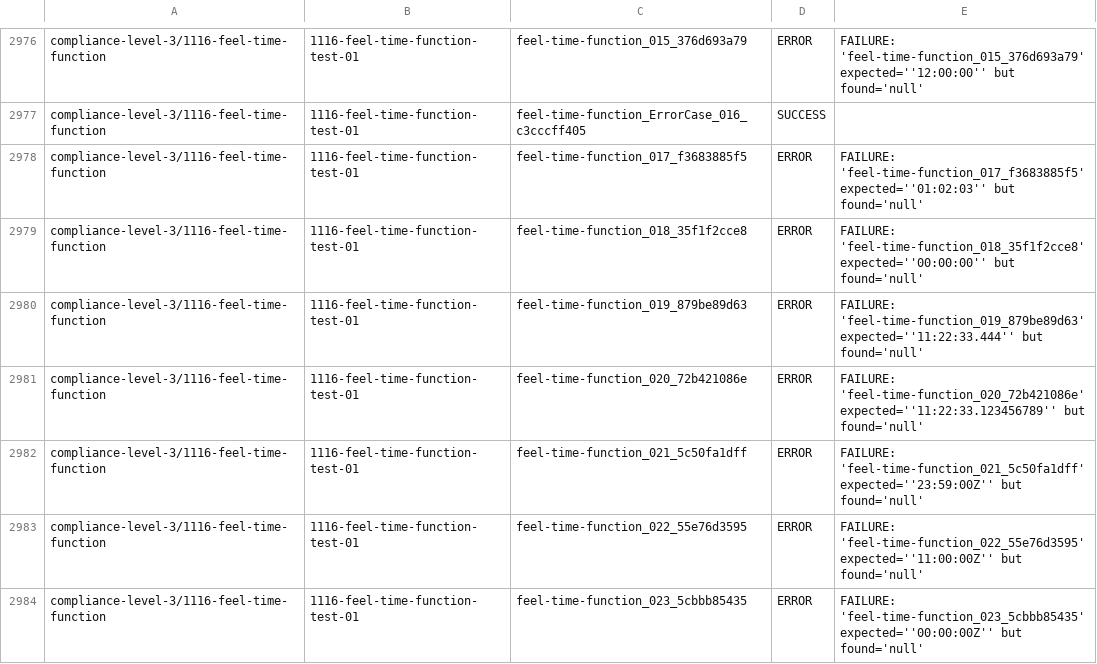
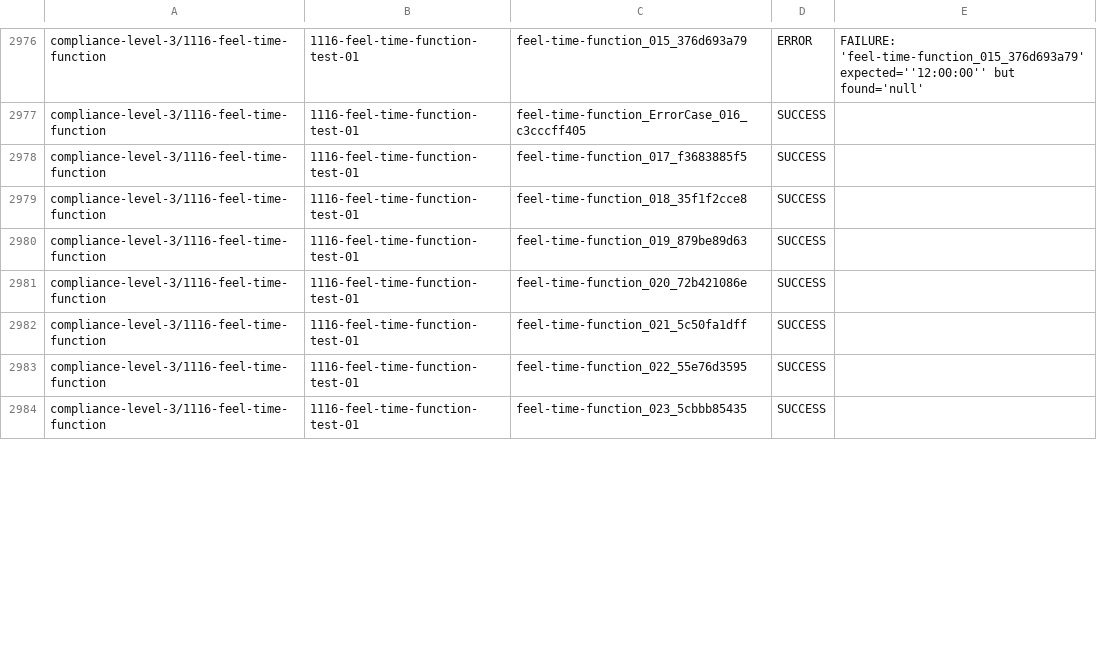
Before and after one commit to omnixs/orion, a CSV file: dat/tck-baselines/2.1.1/tck_results.csv, drawn as a sheet; only a part is shown, gaps mark what is left out; the diff covers the shown part only.

Commit message:
feat: Phase 4 - Date/Time temporal functions with strict validation
Implement 11 temporal functions: date, time, date and time,
years and months duration, day of year/week, month of year,
week of year, now, today, plus temporal property access.

Strict DMN-compliant validation:
- Date: exactly 4-digit year (or >4 without leading zeros), no leading +
- Time: exactly 2-digit hour/minute/second, offset range ±18:00,
  IANA timezone region validation, no offset+timezone combo

TCK: 2097/3535 (59.3%), 0 regressions

Task: .github/tasks/Generated_task_prompt.md

```diff
--- a/dat/tck-baselines/2.1.1/tck_results.csv
+++ b/dat/tck-baselines/2.1.1/tck_results.csv
@@ -2977,8 +2977,8 @@
 "compliance-level-3/1116-feel-time-function","1116-feel-time-function-test-01","feel-time-function_ErrorCase_016_c3cccff405","SUCCESS",""
-"compliance-level-3/1116-feel-time-function","1116-feel-time-function-test-01","feel-time-function_017_f3683885f5","ERROR","FAILURE: 'feel-time-function_017_f3683885f5' expected=''01:02:03'' but found='null'"
-"compliance-level-3/1116-feel-time-function","1116-feel-time-function-test-01","feel-time-function_018_35f1f2cce8","ERROR","FAILURE: 'feel-time-function_018_35f1f2cce8' expected=''00:00:00'' but found='null'"
-"compliance-level-3/1116-feel-time-function","1116-feel-time-function-test-01","feel-time-function_019_879be89d63","ERROR","FAILURE: 'feel-time-function_019_879be89d63' expected=''11:22:33.444'' but found='null'"
-"compliance-level-3/1116-feel-time-function","1116-feel-time-function-test-01","feel-time-function_020_72b421086e","ERROR","FAILURE: 'feel-time-function_020_72b421086e' expected=''11:22:33.123456789'' but found='null'"
-"compliance-level-3/1116-feel-time-function","1116-feel-time-function-test-01","feel-time-function_021_5c50fa1dff","ERROR","FAILURE: 'feel-time-function_021_5c50fa1dff' expected=''23:59:00Z'' but found='null'"
-"compliance-level-3/1116-feel-time-function","1116-feel-time-function-test-01","feel-time-function_022_55e76d3595","ERROR","FAILURE: 'feel-time-function_022_55e76d3595' expected=''11:00:00Z'' but found='null'"
-"compliance-level-3/1116-feel-time-function","1116-feel-time-function-test-01","feel-time-function_023_5cbbb85435","ERROR","FAILURE: 'feel-time-function_023_5cbbb85435' expected=''00:00:00Z'' but found='null'"
+"compliance-level-3/1116-feel-time-function","1116-feel-time-function-test-01","feel-time-function_017_f3683885f5","SUCCESS",""
+"compliance-level-3/1116-feel-time-function","1116-feel-time-function-test-01","feel-time-function_018_35f1f2cce8","SUCCESS",""
+"compliance-level-3/1116-feel-time-function","1116-feel-time-function-test-01","feel-time-function_019_879be89d63","SUCCESS",""
+"compliance-level-3/1116-feel-time-function","1116-feel-time-function-test-01","feel-time-function_020_72b421086e","SUCCESS",""
+"compliance-level-3/1116-feel-time-function","1116-feel-time-function-test-01","feel-time-function_021_5c50fa1dff","SUCCESS",""
+"compliance-level-3/1116-feel-time-function","1116-feel-time-function-test-01","feel-time-function_022_55e76d3595","SUCCESS",""
+"compliance-level-3/1116-feel-time-function","1116-feel-time-function-test-01","feel-time-function_023_5cbbb85435","SUCCESS",""
```
Also changed, not shown: 73 edited cells elsewhere in this file, 4 other files.
